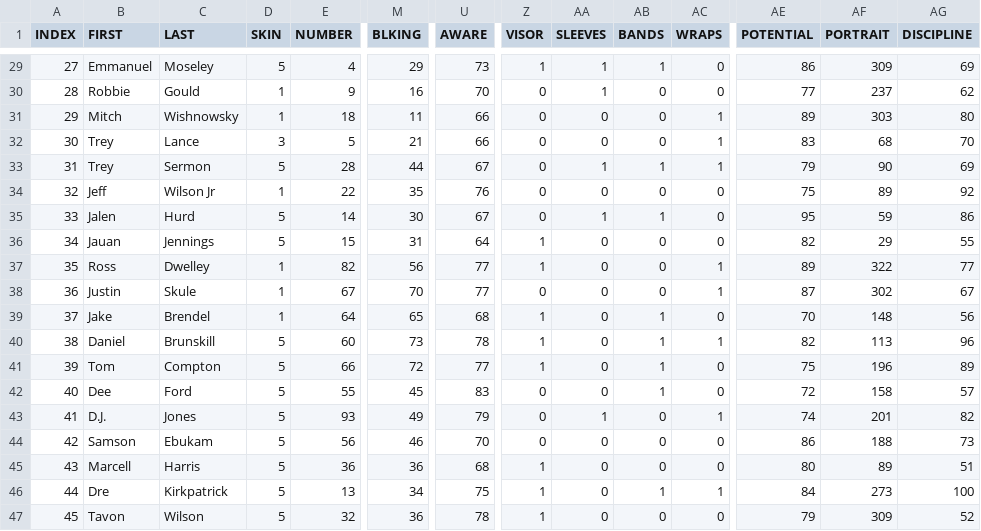
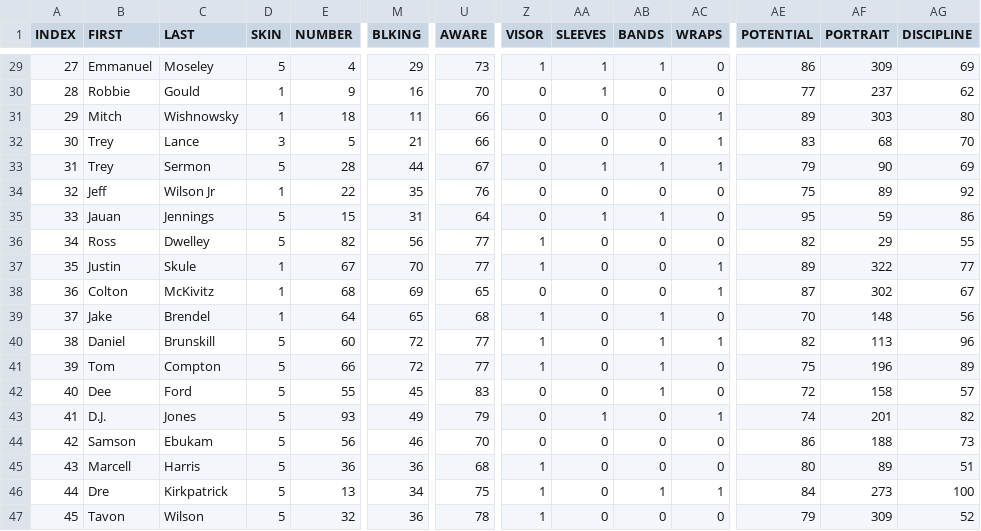
Before and after one commit to vskaush2/AxisFootballMods, a CSV file: Mods/Team Mods/San Francisco 49ers/ROSTER.CSV, drawn as a sheet; only a part is shown, gaps mark what is left out; removed rows and columns are numbered as before the commit, all else as after; rows hold the shown columns only; the diff covers the shown part only; the diff names each change by its address in the sheet, - before the commit and + after, or states it on an @@ line.

```diff
--- a/Mods/Team Mods/San Francisco 49ers/ROSTER.CSV
+++ b/Mods/Team Mods/San Francisco 49ers/ROSTER.CSV
-row 35: 33 | Jalen | Hurd | 5 | 14 | 30 | 67 | 0 | 1 | 1 | 0 | 95 | 59 | 86
@@ column A (INDEX) renumbered between rows 35 and 53 @@
-Z35 (VISOR): 1
+Z35 (VISOR): 0
-AA35 (SLEEVES): 0
+AA35 (SLEEVES): 1
-AB35 (BANDS): 0
+AB35 (BANDS): 1
-AE35 (POTENTIAL): 82
+AE35 (POTENTIAL): 95
-AF35 (PORTRAIT): 29
+AF35 (PORTRAIT): 59
-AG35 (DISCIPLINE): 55
+AG35 (DISCIPLINE): 86
-D36 (SKIN): 1
+D36 (SKIN): 5
-AC36 (WRAPS): 1
+AC36 (WRAPS): 0
-AE36 (POTENTIAL): 89
+AE36 (POTENTIAL): 82
-AF36 (PORTRAIT): 322
+AF36 (PORTRAIT): 29
-AG36 (DISCIPLINE): 77
+AG36 (DISCIPLINE): 55
-Z37 (VISOR): 0
+Z37 (VISOR): 1
-AE37 (POTENTIAL): 87
+AE37 (POTENTIAL): 89
-AF37 (PORTRAIT): 302
+AF37 (PORTRAIT): 322
-AG37 (DISCIPLINE): 67
+AG37 (DISCIPLINE): 77
+row 38: 36 | Colton | McKivitz | 1 | 68 | 69 | 65 | 0 | 0 | 0 | 1 | 87 | 302 | 67
-M40 (BLKING): 73
+M40 (BLKING): 72
-U40 (AWARE): 78
+U40 (AWARE): 77
```
Also changed, not shown: 1 added row, 1 removed row and 28 edited cells elsewhere in this file, Mods/Team Mods/Atlanta Falcons/ROSTER.CSV, Mods/Team Mods/Chicago Bears/ROSTER.csv, 30 other files.
